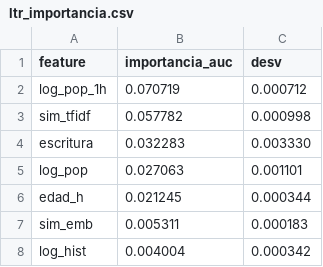
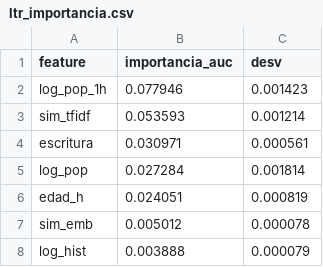
Before and after one commit to aapg08/Proyecto-RecSys, a CSV file: tablas/ltr_importancia.csv, drawn as a sheet.

```diff
--- a/tablas/ltr_importancia.csv
+++ b/tablas/ltr_importancia.csv
@@ -1,8 +1,8 @@
 feature,importancia_auc,desv
-log_pop_1h,0.070719,0.000712
-sim_tfidf,0.057782,0.000998
-escritura,0.032283,0.003330
-log_pop,0.027063,0.001101
-edad_h,0.021245,0.000344
-sim_emb,0.005311,0.000183
-log_hist,0.004004,0.000342
+log_pop_1h,0.077946,0.001423
+sim_tfidf,0.053593,0.001214
+escritura,0.030971,0.000561
+log_pop,0.027284,0.001814
+edad_h,0.024051,0.000819
+sim_emb,0.005012,0.000078
+log_hist,0.003888,0.000079
```
Also changed, not shown: tablas/activo_seleccion.csv, tablas/midterm_lambda.csv, 31 other files.
